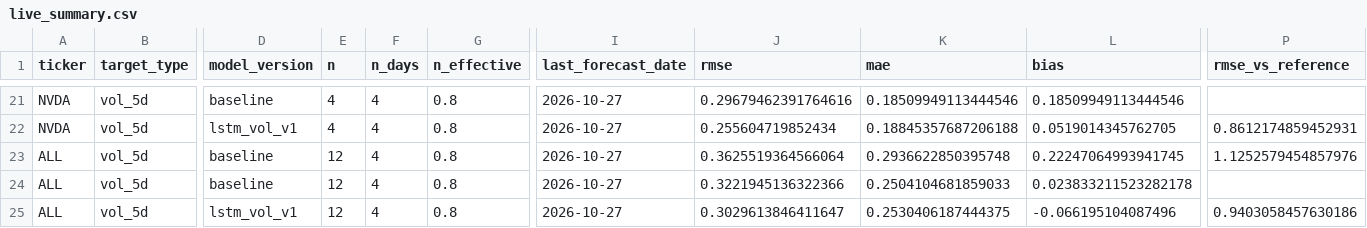
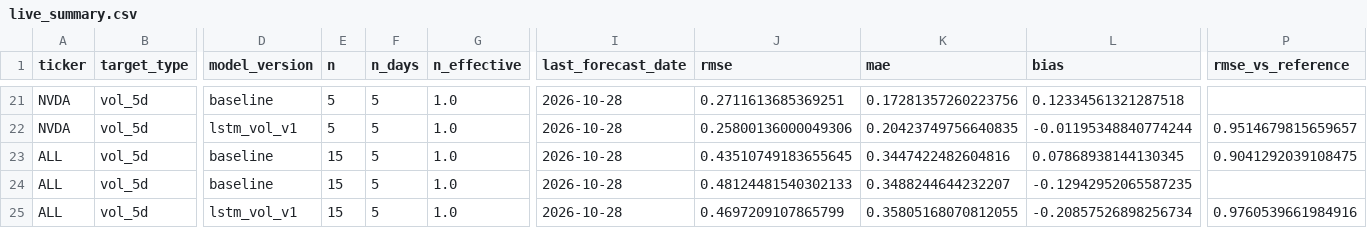
Before and after one commit to Stevvn23/stock-market-prediction, a CSV file: data/predictions/live_summary.csv, drawn as a sheet; only a part is shown, gaps mark what is left out; the diff covers the shown part only; the diff names each change by its address in the sheet, - before the commit and + after, or states it on an @@ line.

```diff
--- a/data/predictions/live_summary.csv
+++ b/data/predictions/live_summary.csv
-E21:E22 (n): 4
+E21:E22 (n): 5
-F21:F25 (n_days): 4
+F21:F25 (n_days): 5
-G21:G25 (n_effective): 0.8
+G21:G25 (n_effective): 1.0
-I21:I25 (last_forecast_date): 2026-10-27
+I21:I25 (last_forecast_date): 2026-10-28
-J21 (rmse): 0.29679462391764616
+J21 (rmse): 0.2711613685369251
-K21 (mae): 0.18509949113444546
+K21 (mae): 0.17281357260223756
-L21 (bias): 0.18509949113444546
+L21 (bias): 0.12334561321287518
-J22 (rmse): 0.255604719852434
+J22 (rmse): 0.25800136000049306
-K22 (mae): 0.18845357687206188
+K22 (mae): 0.20423749756640835
-L22 (bias): 0.0519014345762705
+L22 (bias): -0.01195348840774244
-P22 (rmse_vs_reference): 0.8612174859452931
+P22 (rmse_vs_reference): 0.9514679815659657
-E23:E25 (n): 12
+E23:E25 (n): 15
-J23 (rmse): 0.3625519364566064
+J23 (rmse): 0.43510749183655645
-K23 (mae): 0.2936622850395748
+K23 (mae): 0.3447422482604816
-L23 (bias): 0.22247064993941745
+L23 (bias): 0.07868938144130345
-P23 (rmse_vs_reference): 1.1252579454857976
+P23 (rmse_vs_reference): 0.9041292039108475
-J24 (rmse): 0.3221945136322366
+J24 (rmse): 0.48124481540302133
-K24 (mae): 0.2504104681859033
+K24 (mae): 0.3488244644232207
-L24 (bias): 0.023833211523282178
+L24 (bias): -0.12942952065587235
-J25 (rmse): 0.3029613846411647
+J25 (rmse): 0.4697209107865799
-K25 (mae): 0.2530406187444375
+K25 (mae): 0.35805168070812055
-L25 (bias): -0.066195104087496
+L25 (bias): -0.20857526898256734
-P25 (rmse_vs_reference): 0.9403058457630186
+P25 (rmse_vs_reference): 0.9760539661984916
```
Also changed, not shown: 153 edited cells elsewhere in this file, data/predictions/live_scores.csv, data/predictions/pipeline_logs.csv, 2 other files.
